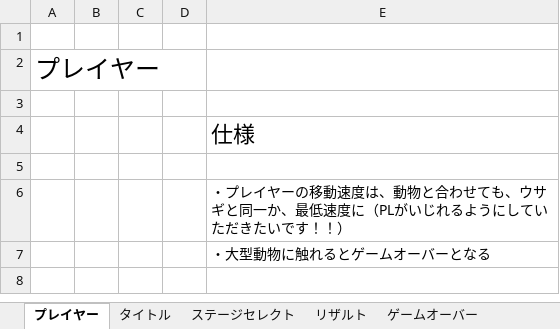
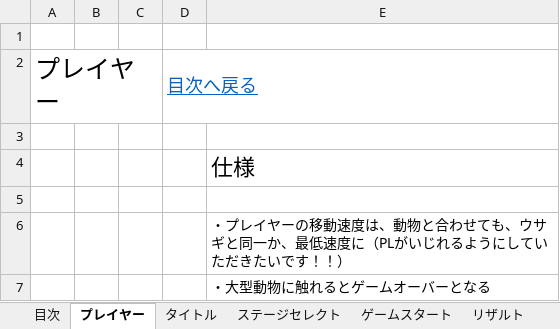
Before and after one commit to TomoyukiYajima/TrapScissors, an Excel workbook: Assets/BackLog/仕様書.xlsx, sheet プレイヤー, drawn as a sheet; values as stored, in another font and other column widths than the file's, no borders; charts and pictures not drawn; the diff names each change by its address in the sheet, - before the commit and + after, or states it on an @@ line.

```diff
--- a/Assets/BackLog/仕様書.xlsx (sheet プレイヤー)
+++ b/Assets/BackLog/仕様書.xlsx (sheet プレイヤー)
+sheet tab: 目次
+sheet tab: ゲームスタート
-D2: (empty)
+D2: 目次へ戻る
+D2:E2 merged
```
Also changed, not shown: sheet 動物に対するアクション表, sheet タイトル, sheet マップ移動, sheet ステージセレクト, sheet リザルト, sheet ゲームオーバー, 3 more sheets, charts or pictures.
